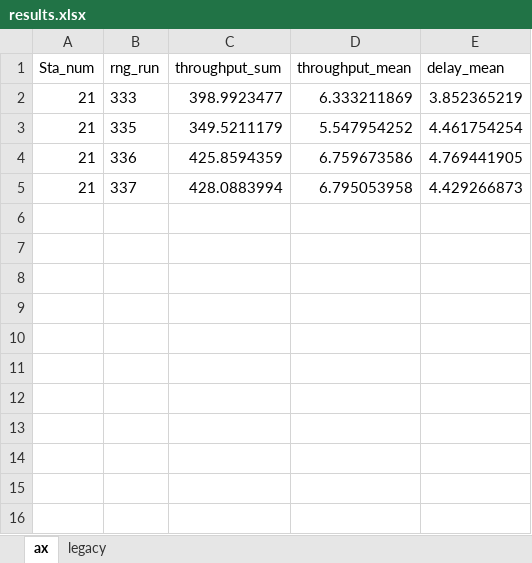
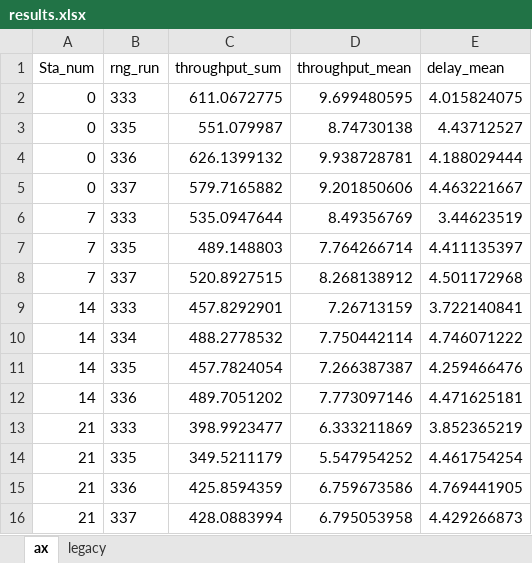
Before and after one commit to Kenndal/MS_project2, an Excel workbook: new_results/scenario2/RTS_CTS_21_legacy/results.xlsx, sheet ax, drawn as a sheet; values as stored, in another font and other column widths than the file's, no borders; the diff names each change by its address in the sheet, - before the commit and + after, or states it on an @@ line.

```diff
--- a/new_results/scenario2/RTS_CTS_21_legacy/results.xlsx (sheet ax)
+++ b/new_results/scenario2/RTS_CTS_21_legacy/results.xlsx (sheet ax)
+row 2: 0 | 333 | 611.0672775 | 9.699480595 | 4.015824075
+row 3: 0 | 335 | 551.079987 | 8.74730138 | 4.43712527
+row 4: 0 | 336 | 626.1399132 | 9.938728781 | 4.188029444
+row 5: 0 | 337 | 579.7165882 | 9.201850606 | 4.463221667
+row 6: 7 | 333 | 535.0947644 | 8.49356769 | 3.44623519
+row 7: 7 | 335 | 489.148803 | 7.764266714 | 4.411135397
+row 8: 7 | 337 | 520.8927515 | 8.268138912 | 4.501172968
+row 9: 14 | 333 | 457.8292901 | 7.26713159 | 3.722140841
+row 10: 14 | 334 | 488.2778532 | 7.750442114 | 4.746071222
+row 11: 14 | 335 | 457.7824054 | 7.266387387 | 4.259466476
+row 12: 14 | 336 | 489.7051202 | 7.773097146 | 4.471625181
```
Also changed, not shown: sheet legacy, new_results/all_results_2.xlsx, 13 other files.
